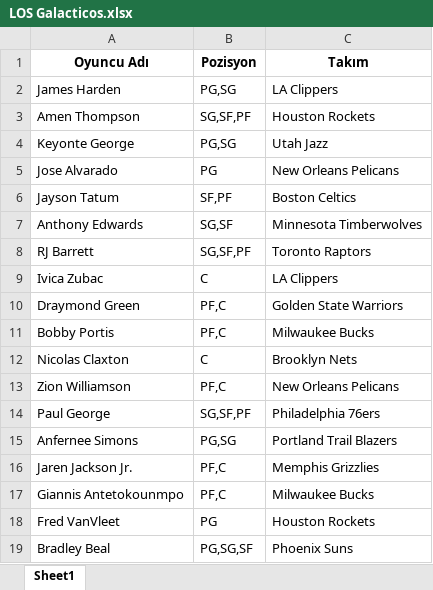
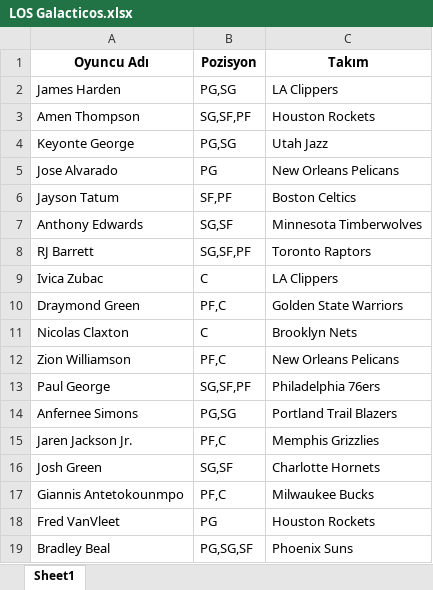
Before and after one commit to ikucukkaya/TradeMachine, an Excel workbook: yahoo/LOS Galacticos.xlsx, sheet Sheet1, drawn as a sheet; values as stored, in another font and other column widths than the file's, no borders; removed rows and columns are numbered as before the commit, all else as after; the diff names each change by its address in the sheet, - before the commit and + after, or states it on an @@ line.

```diff
--- a/yahoo/LOS Galacticos.xlsx (sheet Sheet1)
+++ b/yahoo/LOS Galacticos.xlsx (sheet Sheet1)
-row 11: Bobby Portis | PF,C | Milwaukee Bucks
+row 16: Josh Green | SG,SF | Charlotte Hornets
```
Also changed, not shown: yahoo/Maltaspor.xlsx, yahoo/Oguls Otistic Team.xlsx, 5 other files.
